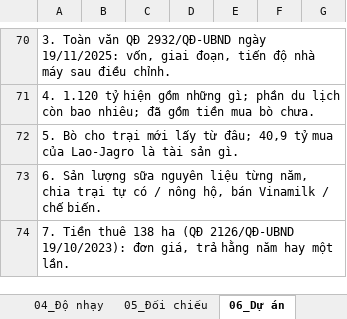
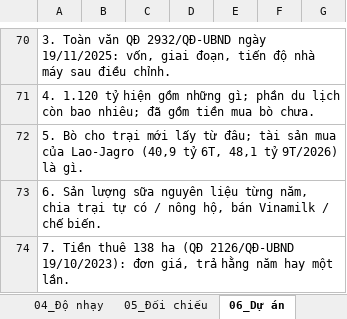
Before and after one commit to luanvd1704/fairlineresearch-landing, an Excel workbook: public/phan-tich/mcm/MCM_dinh_gia_2026-10-14.xlsx, sheet 06_Dự án, drawn as a sheet; only a part is shown, gaps mark what is left out; values as stored, in another font and other column widths than the file's, no borders; the diff names each change by its address in the sheet, - before the commit and + after, or states it on an @@ line.

```diff
--- a/public/phan-tich/mcm/MCM_dinh_gia_2026-10-14.xlsx (sheet 06_Dự án)
+++ b/public/phan-tich/mcm/MCM_dinh_gia_2026-10-14.xlsx (sheet 06_Dự án)
-A72: …từ đâu; 40,9 tỷ mua của Lao-Jagro là tài sản gì.
+A72: …từ đâu; tài sản mua của Lao-Jagro (40,9 tỷ 6T, 48,1 tỷ 9T/2026) là gì.
```
Also changed, not shown: sheet 03_Định giá, sheet 04_Độ nhạy, sheet 00_Tổng hợp, sheet 01_Số liệu gốc, sheet 05_Đối chiếu, sheet 02_Giả định, formulas that keep their value, charts or pictures, 4 other files.
